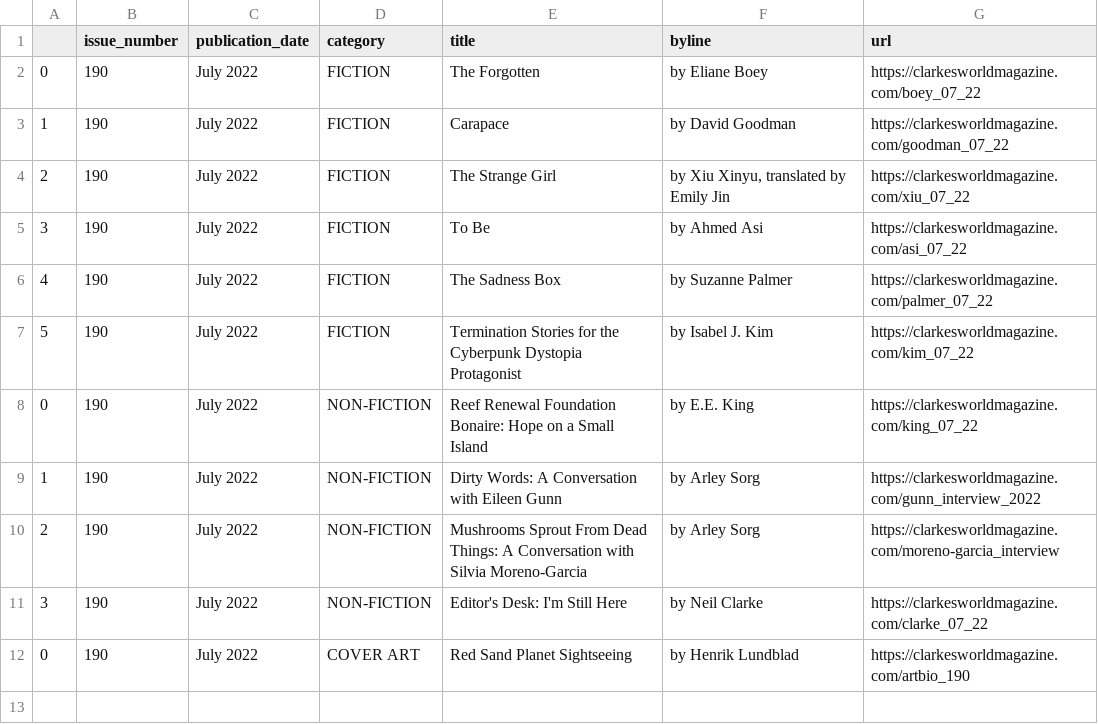
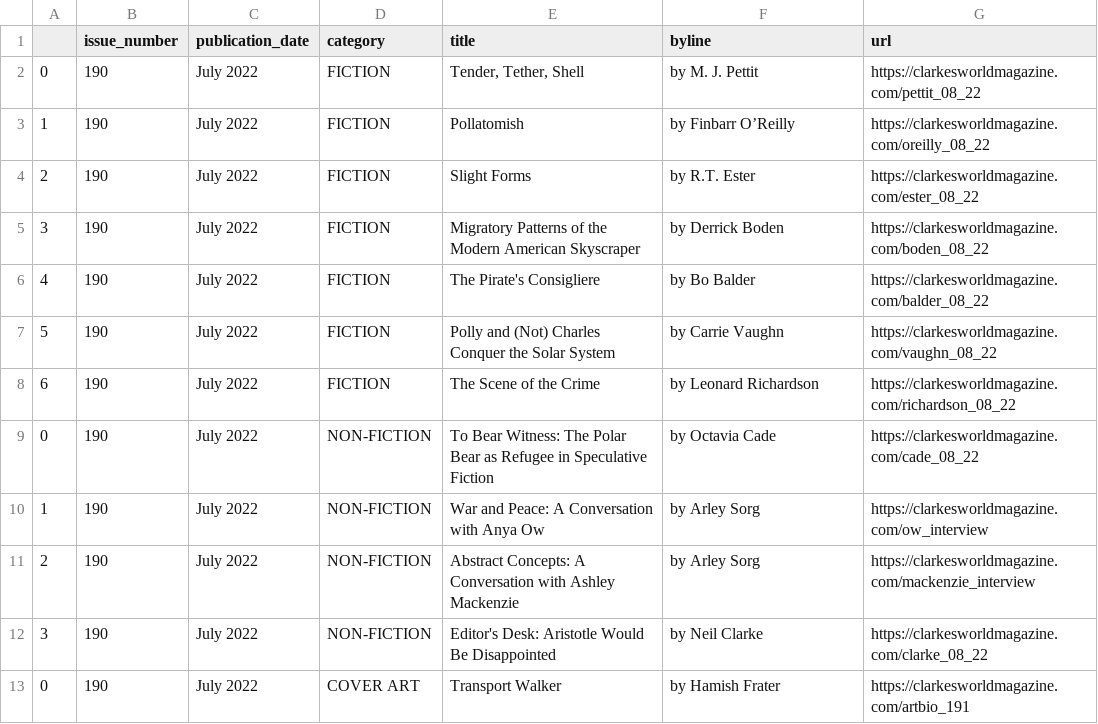
Before and after one commit to luyi-eve/autoscraper-clarkesworld-mag, a CSV file: clarkesworld.csv, drawn as a sheet.

```diff
--- a/clarkesworld.csv
+++ b/clarkesworld.csv
@@ -1,12 +1,13 @@
 ,issue_number,publication_date,category,title,byline,url
-0,190,July 2022,FICTION,The Forgotten,by Eliane Boey,https://clarkesworldmagazine.com/boey_07_22
-1,190,July 2022,FICTION,Carapace,by David Goodman,https://clarkesworldmagazine.com/goodman_07_22
-2,190,July 2022,FICTION,The Strange Girl,"by Xiu Xinyu, translated by Emily Jin",https://clarkesworldmagazine.com/xiu_07_22
-3,190,July 2022,FICTION,To Be,by Ahmed Asi,https://clarkesworldmagazine.com/asi_07_22
-4,190,July 2022,FICTION,The Sadness Box,by Suzanne Palmer,https://clarkesworldmagazine.com/palmer_07_22
-5,190,July 2022,FICTION,Termination Stories for the Cyberpunk Dystopia Protagonist,by Isabel J. Kim,https://clarkesworldmagazine.com/kim_07_22
-0,190,July 2022,NON-FICTION,Reef Renewal Foundation Bonaire: Hope on a Small Island,by E.E. King,https://clarkesworldmagazine.com/king_07_22
-1,190,July 2022,NON-FICTION,Dirty Words: A Conversation with Eileen Gunn,by Arley Sorg,https://clarkesworldmagazine.com/gunn_interview_2022
-2,190,July 2022,NON-FICTION,Mushrooms Sprout From Dead Things: A Conversation with Silvia Moreno-Garcia,by Arley Sorg,https://clarkesworldmagazine.com/moreno-garcia_interview
-3,190,July 2022,NON-FICTION,Editor's Desk: I'm Still Here,by Neil Clarke,https://clarkesworldmagazine.com/clarke_07_22
-0,190,July 2022,COVER ART,Red Sand Planet Sightseeing,by Henrik Lundblad,https://clarkesworldmagazine.com/artbio_190
+0,190,July 2022,FICTION,"Tender, Tether, Shell",by M. J. Pettit,https://clarkesworldmagazine.com/pettit_08_22
+1,190,July 2022,FICTION,Pollatomish,by Finbarr O’Reilly,https://clarkesworldmagazine.com/oreilly_08_22
+2,190,July 2022,FICTION,Slight Forms,by R.T. Ester,https://clarkesworldmagazine.com/ester_08_22
+3,190,July 2022,FICTION,Migratory Patterns of the Modern American Skyscraper,by Derrick Boden,https://clarkesworldmagazine.com/boden_08_22
+4,190,July 2022,FICTION,The Pirate's Consigliere,by Bo Balder,https://clarkesworldmagazine.com/balder_08_22
+5,190,July 2022,FICTION,Polly and (Not) Charles Conquer the Solar System,by Carrie Vaughn,https://clarkesworldmagazine.com/vaughn_08_22
+6,190,July 2022,FICTION,The Scene of the Crime,by Leonard Richardson,https://clarkesworldmagazine.com/richardson_08_22
+0,190,July 2022,NON-FICTION,To Bear Witness: The Polar Bear as Refugee in Speculative Fiction,by Octavia Cade,https://clarkesworldmagazine.com/cade_08_22
+1,190,July 2022,NON-FICTION,War and Peace: A Conversation with Anya Ow,by Arley Sorg,https://clarkesworldmagazine.com/ow_interview
+2,190,July 2022,NON-FICTION,Abstract Concepts: A Conversation with Ashley Mackenzie,by Arley Sorg,https://clarkesworldmagazine.com/mackenzie_interview
+3,190,July 2022,NON-FICTION,Editor's Desk: Aristotle Would Be Disappointed,by Neil Clarke,https://clarkesworldmagazine.com/clarke_08_22
+0,190,July 2022,COVER ART,Transport Walker,by Hamish Frater,https://clarkesworldmagazine.com/artbio_191
```
